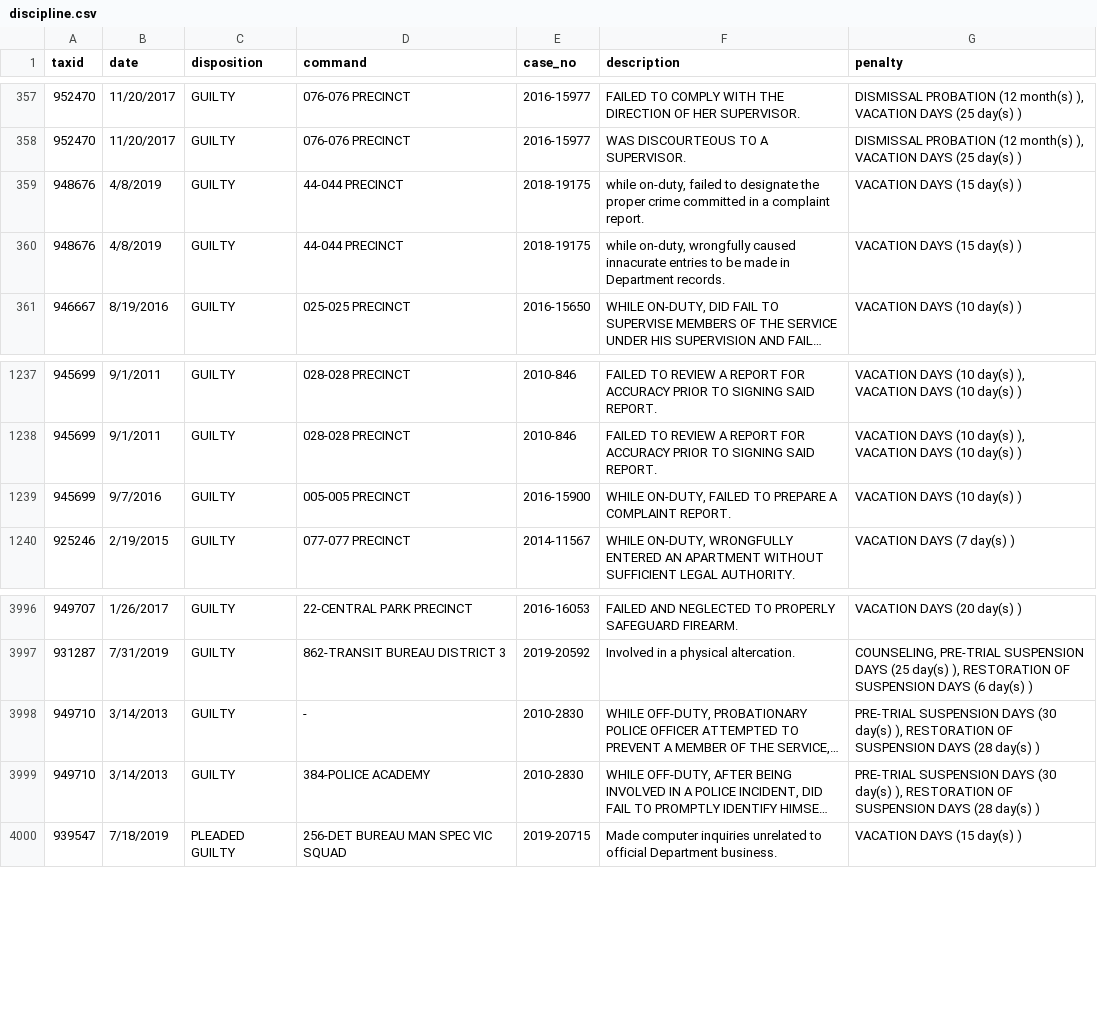
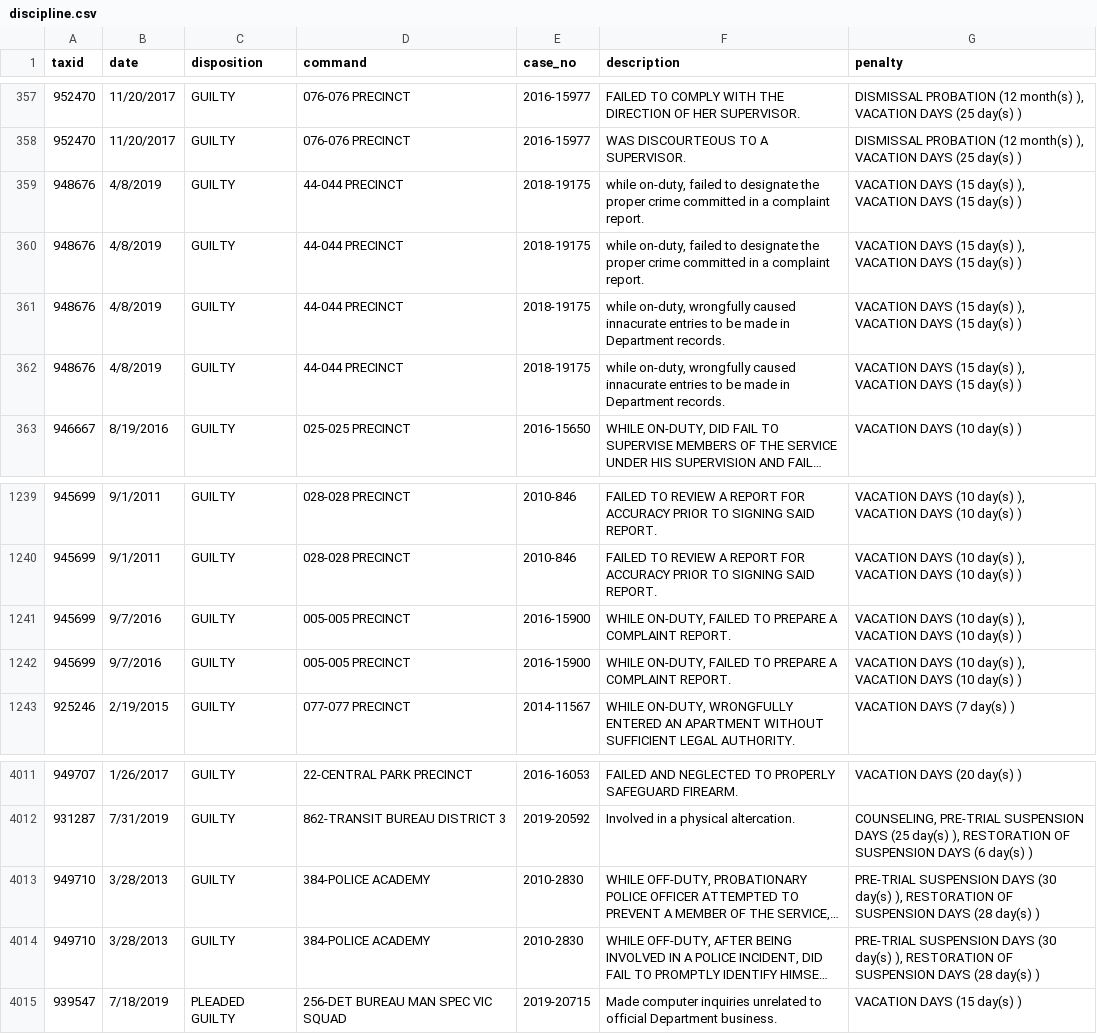
Before and after one commit to ryanwatkins/nypd-officer-profiles, a CSV file: discipline.csv, drawn as a sheet; only a part is shown, gaps mark what is left out; long unchanged cells end in …; addresses are those after the commit; the diff covers the shown part only; the diff names each change by its address in the sheet, - before the commit and + after, or states it on an @@ line.

```diff
--- a/discipline.csv
+++ b/discipline.csv
-G359 (penalty): VACATION DAYS (15 day(s) )
+G359 (penalty): VACATION DAYS (15 day(s) ), VACATION DAYS (15 day(s) )
+row 360: 948676 | 4/8/2019 | GUILTY | 44-044 PRECINCT | 2018-19175 | while on-duty, failed to designate the proper crime committed in a complaint report. | VACATION DAYS (15 day(s) ), VACATION DAYS (15 day(s) )
-G361 (penalty): VACATION DAYS (15 day(s) )
+G361 (penalty): VACATION DAYS (15 day(s) ), VACATION DAYS (15 day(s) )
+row 362: 948676 | 4/8/2019 | GUILTY | 44-044 PRECINCT | 2018-19175 | while on-duty, wrongfully caused innacurate entries to be made in Department records. | VACATION DAYS (15 day(s) ), VACATION DAYS (15 day(s) )
-G1241 (penalty): VACATION DAYS (10 day(s) )
+G1241 (penalty): VACATION DAYS (10 day(s) ), VACATION DAYS (10 day(s) )
+row 1242: 945699 | 9/7/2016 | GUILTY | 005-005 PRECINCT | 2016-15900 | WHILE ON-DUTY, FAILED TO PREPARE A COMPLAINT REPORT. | VACATION DAYS (10 day(s) ), VACATION DAYS (10 day(s) )
-B4013:B4014 (date): 3/14/2013
+B4013:B4014 (date): 3/28/2013
-D4013 (command): -
+D4013 (command): 384-POLICE ACADEMY
```
Also changed, not shown: 12 added rows and 8 edited cells elsewhere in this file, documents.csv, 28 other files.
